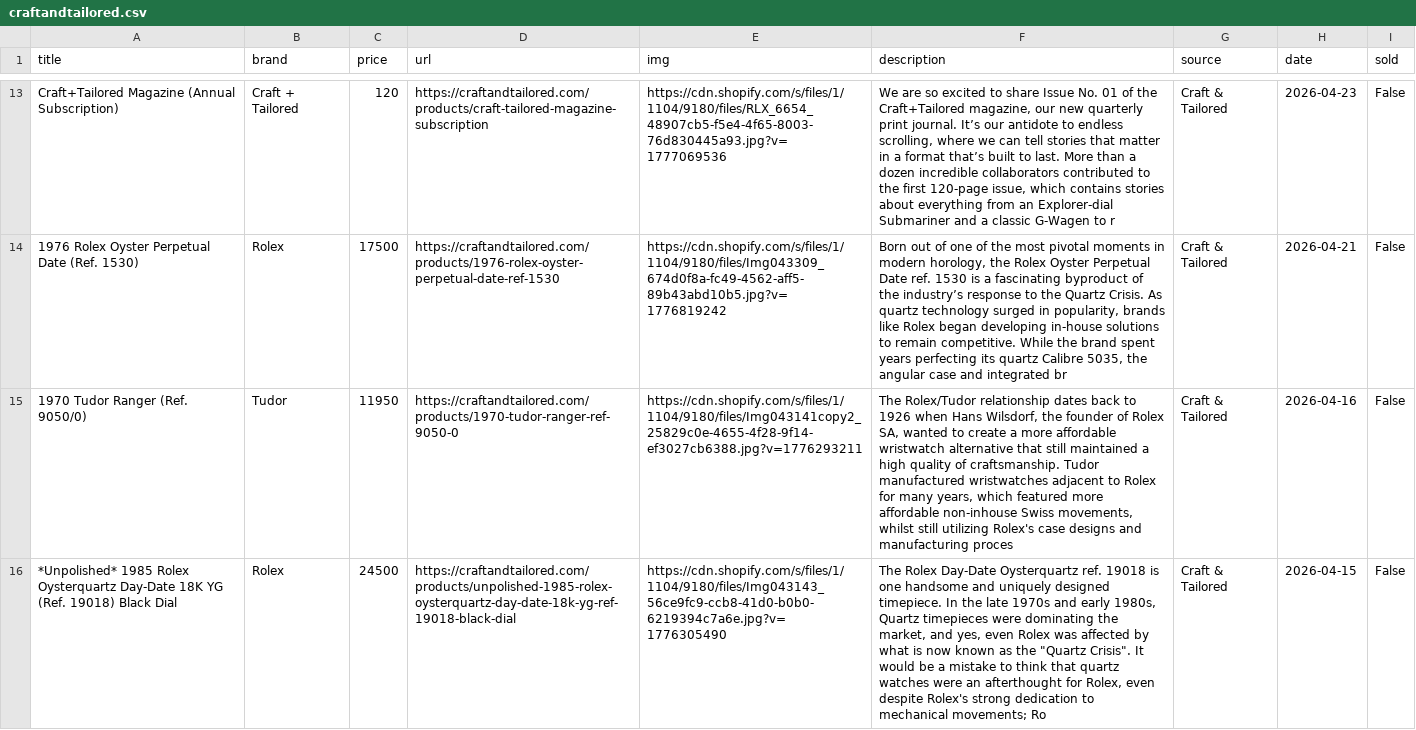
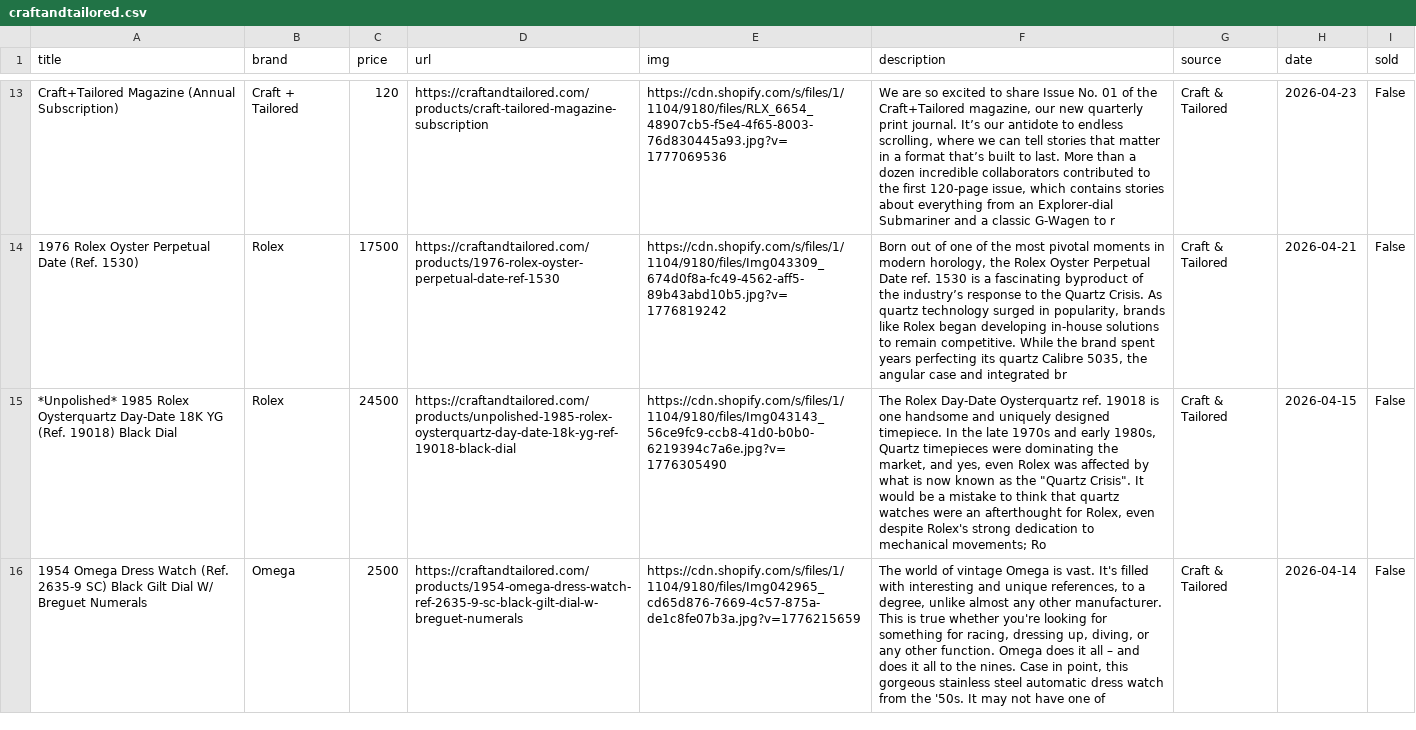
Before and after one commit to markatmutter-cloud/watchlist, a CSV file: data/craftandtailored.csv, drawn as a sheet; only a part is shown, gaps mark what is left out; the shorter side is filled out with more unchanged rows; the diff covers the shown part only; the diff names each change by its address in the sheet, - before the commit and + after, or states it on an @@ line.

```diff
--- a/data/craftandtailored.csv
+++ b/data/craftandtailored.csv
-row 15: 1970 Tudor Ranger (Ref. 9050/0) | Tudor | 11950 | https://craftandtailored.com/products/1970-tudor-ranger-ref-9050-0 | https://cdn.shopify.com/s/files/1/1104/9180/files/Img043141copy2_25829c0e-4655-4f28-9f14-ef3027cb6388.jpg?v=1776293211 | The Rolex/Tudor relationship dates back to 1926 when Hans Wilsdorf, the founder of Rolex SA, wanted to create a more affordable wristwatch alternative that still maintained a high quality of craftsmanship. Tudor manufactured wristwatches adjacent to Rolex for many years, which featured more affordable non-inhouse Swiss movements, whilst still utilizing Rolex's case designs and manufacturing proces | Craft & Tailored | 2026-04-16 | False
```
Also changed, not shown: 2 removed rows elsewhere in this file, data/bobswatches.csv, data/mvvwatches.csv, 6 other files.
